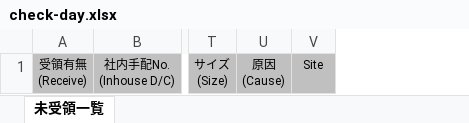
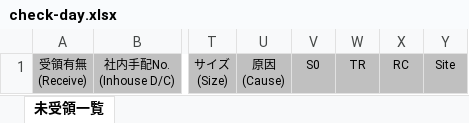
Before and after one commit to TMinh25/toyod-drawing-file-automation, an Excel workbook: templates/check-day.xlsx, sheet 未受領一覧, drawn as a sheet; only a part is shown, gaps mark what is left out; values as stored, in another font and other column widths than the file's, no borders; conditional formats not drawn; the diff names each change by its address in the sheet, - before the commit and + after, or states it on an @@ line.

Commit message:
update template

```diff
--- a/templates/check-day.xlsx (sheet 未受領一覧)
+++ b/templates/check-day.xlsx (sheet 未受領一覧)
+column V, row 1: S0
+column W, row 1: TR
+column X, row 1: RC
```
Also changed, not shown: 1 other file.
